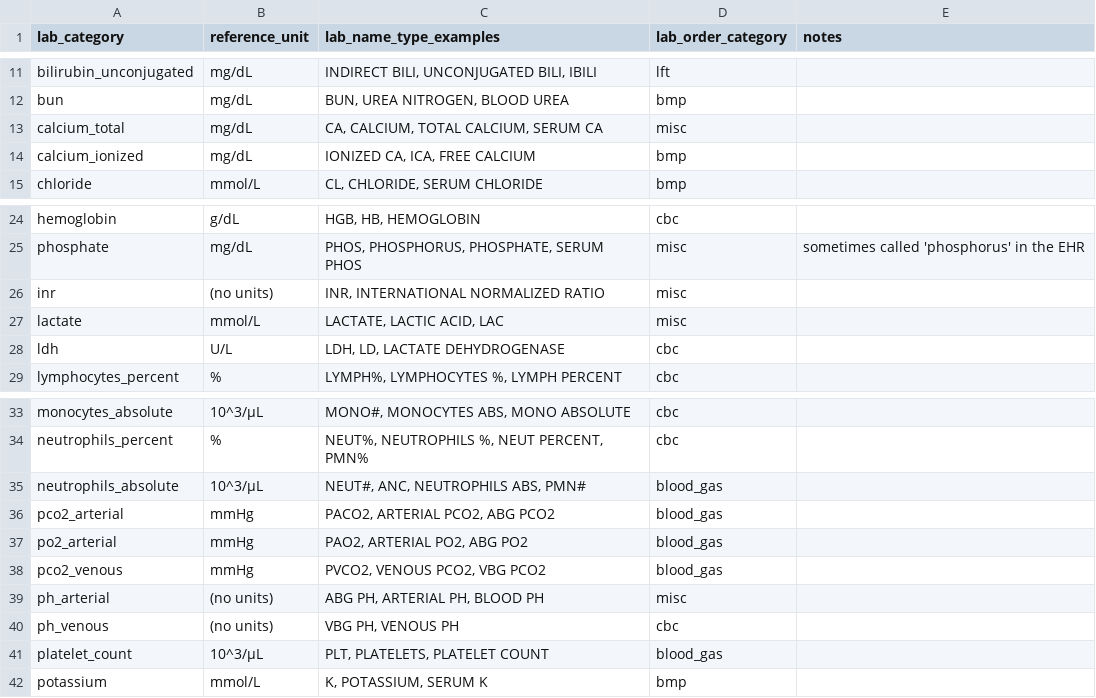
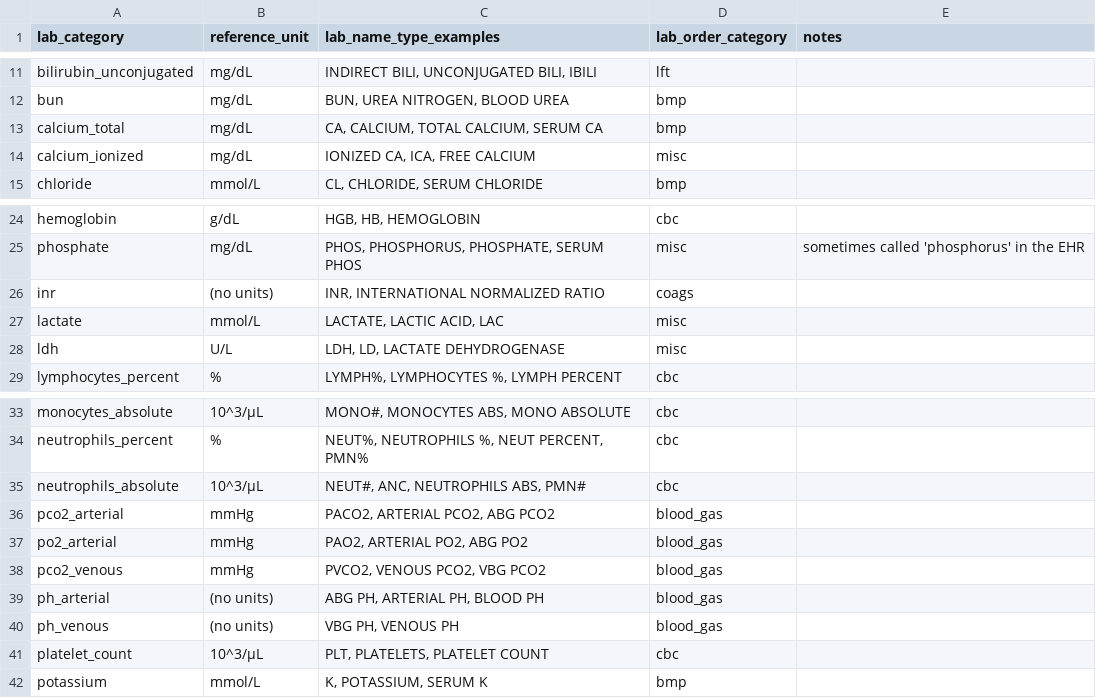
Before and after one commit to Common-Longitudinal-ICU-data-Format/CLIF, a CSV file: mCIDE/labs/clif_lab_categories.csv, drawn as a sheet; only a part is shown, gaps mark what is left out.

Commit message:
doc: update lab_order_category mappings

```diff
--- a/mCIDE/labs/clif_lab_categories.csv
+++ b/mCIDE/labs/clif_lab_categories.csv
@@ -12,4 +12,4 @@ bilirubin_unconjugated,mg/dL,"INDIRECT BILI, UNCONJUGATED BILI, IBILI",lft,
 bun,mg/dL,"BUN, UREA NITROGEN, BLOOD UREA",bmp,
-calcium_total,mg/dL,"CA, CALCIUM, TOTAL CALCIUM, SERUM CA",misc,
-calcium_ionized,mg/dL,"IONIZED CA, ICA, FREE CALCIUM",bmp,
+calcium_total,mg/dL,"CA, CALCIUM, TOTAL CALCIUM, SERUM CA",bmp,
+calcium_ionized,mg/dL,"IONIZED CA, ICA, FREE CALCIUM",misc,
 chloride,mmol/L,"CL, CHLORIDE, SERUM CHLORIDE",bmp,
@@ -25,5 +25,5 @@ hemoglobin,g/dL,"HGB, HB, HEMOGLOBIN",cbc,
 phosphate,mg/dL,"PHOS, PHOSPHORUS, PHOSPHATE, SERUM PHOS",misc,sometimes called 'phosphorus' in the EHR
-inr,(no units),"INR, INTERNATIONAL NORMALIZED RATIO",misc,
+inr,(no units),"INR, INTERNATIONAL NORMALIZED RATIO",coags,
 lactate,mmol/L,"LACTATE, LACTIC ACID, LAC",misc,
-ldh,U/L,"LDH, LD, LACTATE DEHYDROGENASE",cbc,
+ldh,U/L,"LDH, LD, LACTATE DEHYDROGENASE",misc,
 lymphocytes_percent,%,"LYMPH%, LYMPHOCYTES %, LYMPH PERCENT",cbc,
@@ -34,3 +34,3 @@ monocytes_absolute,10^3/µL,"MONO#, MONOCYTES ABS, MONO ABSOLUTE",cbc,
 neutrophils_percent,%,"NEUT%, NEUTROPHILS %, NEUT PERCENT, PMN%",cbc,
-neutrophils_absolute,10^3/µL,"NEUT#, ANC, NEUTROPHILS ABS, PMN#",blood_gas,
+neutrophils_absolute,10^3/µL,"NEUT#, ANC, NEUTROPHILS ABS, PMN#",cbc,
 pco2_arterial,mmHg,"PACO2, ARTERIAL PCO2, ABG PCO2",blood_gas,
@@ -38,5 +38,5 @@ po2_arterial,mmHg,"PAO2, ARTERIAL PO2, ABG PO2",blood_gas,
 pco2_venous,mmHg,"PVCO2, VENOUS PCO2, VBG PCO2",blood_gas,
-ph_arterial,(no units),"ABG PH, ARTERIAL PH, BLOOD PH",misc,
-ph_venous,(no units),"VBG PH, VENOUS PH",cbc,
-platelet_count,10^3/µL,"PLT, PLATELETS, PLATELET COUNT",blood_gas,
+ph_arterial,(no units),"ABG PH, ARTERIAL PH, BLOOD PH",blood_gas,
+ph_venous,(no units),"VBG PH, VENOUS PH",blood_gas,
+platelet_count,10^3/µL,"PLT, PLATELETS, PLATELET COUNT",cbc,
 potassium,mmol/L,"K, POTASSIUM, SERUM K",bmp,
```
